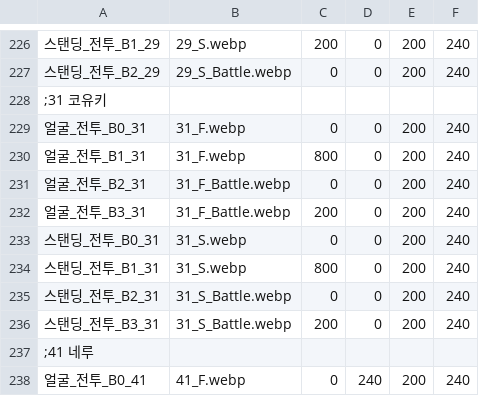
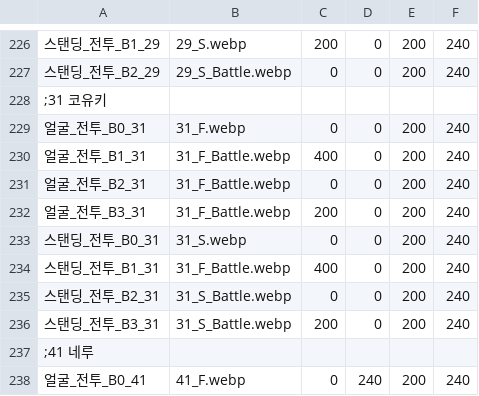
Before and after one commit to echintoad/eraBAK-, a CSV file: resources/Character/CHARA_Battle.csv, drawn as a sheet; only a part is shown, gaps mark what is left out; the diff names each change by its address in the sheet, - before the commit and + after, or states it on an @@ line.

Commit message:
3 표정 버전: 코유키 전투 화상 수정

```diff
--- a/resources/Character/CHARA_Battle.csv
+++ b/resources/Character/CHARA_Battle.csv
-B230: 31_F.webp
+B230: 31_F_Battle.webp
-C230: 800
+C230: 400
-B234: 31_S.webp
+B234: 31_F_Battle.webp
-C234: 800
+C234: 400
```
